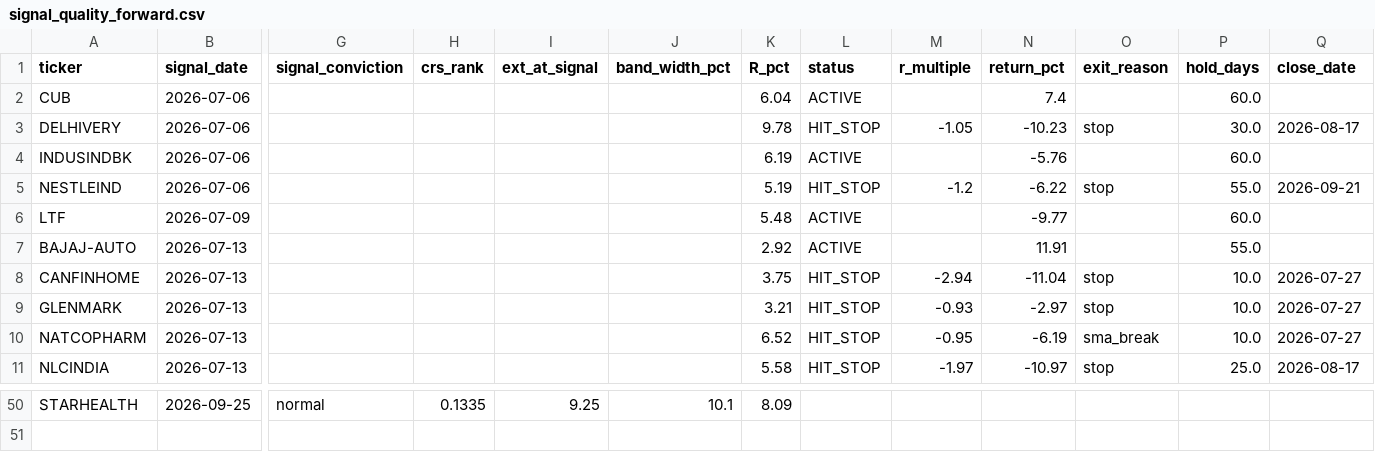
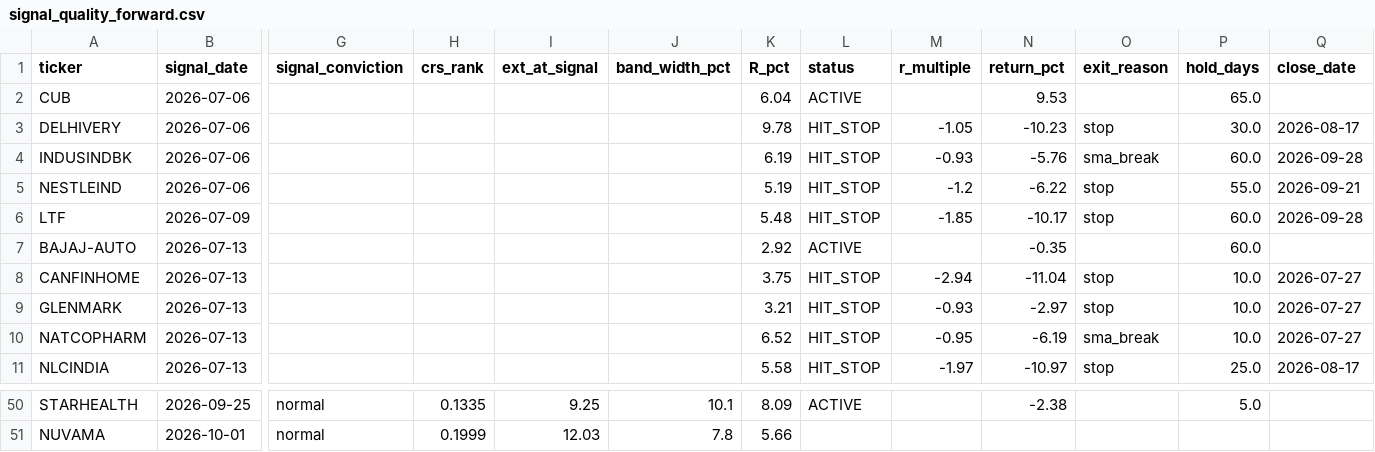
Before and after one commit to kreeshpatel/nifty-satvik, a CSV file: results/signal_quality_forward.csv, drawn as a sheet; only a part is shown, gaps mark what is left out; rows hold the shown columns only; the diff covers the shown part only; the diff names each change by its address in the sheet, - before the commit and + after, or states it on an @@ line.

```diff
--- a/results/signal_quality_forward.csv
+++ b/results/signal_quality_forward.csv
-N2 (return_pct): 7.4
+N2 (return_pct): 9.53
-P2 (hold_days): 60.0
+P2 (hold_days): 65.0
-L4 (status): ACTIVE
+L4 (status): HIT_STOP
-M4 (r_multiple): (empty)
+M4 (r_multiple): -0.93
-O4 (exit_reason): (empty)
+O4 (exit_reason): sma_break
-Q4 (close_date): (empty)
+Q4 (close_date): 2026-09-28
-L6 (status): ACTIVE
+L6 (status): HIT_STOP
-M6 (r_multiple): (empty)
+M6 (r_multiple): -1.85
-N6 (return_pct): -9.77
+N6 (return_pct): -10.17
-O6 (exit_reason): (empty)
+O6 (exit_reason): stop
-Q6 (close_date): (empty)
+Q6 (close_date): 2026-09-28
-N7 (return_pct): 11.91
+N7 (return_pct): -0.35
-P7 (hold_days): 55.0
+P7 (hold_days): 60.0
-L50 (status): (empty)
+L50 (status): ACTIVE
-N50 (return_pct): (empty)
+N50 (return_pct): -2.38
-P50 (hold_days): (empty)
+P50 (hold_days): 5.0
+row 51: NUVAMA | 2026-10-01 | normal | 0.1999 | 12.03 | 7.8 | 5.66
```
Also changed, not shown: 1 added row, 1 removed row and 70 edited cells elsewhere in this file, results/attribution_ledger.csv, 21 other files.
